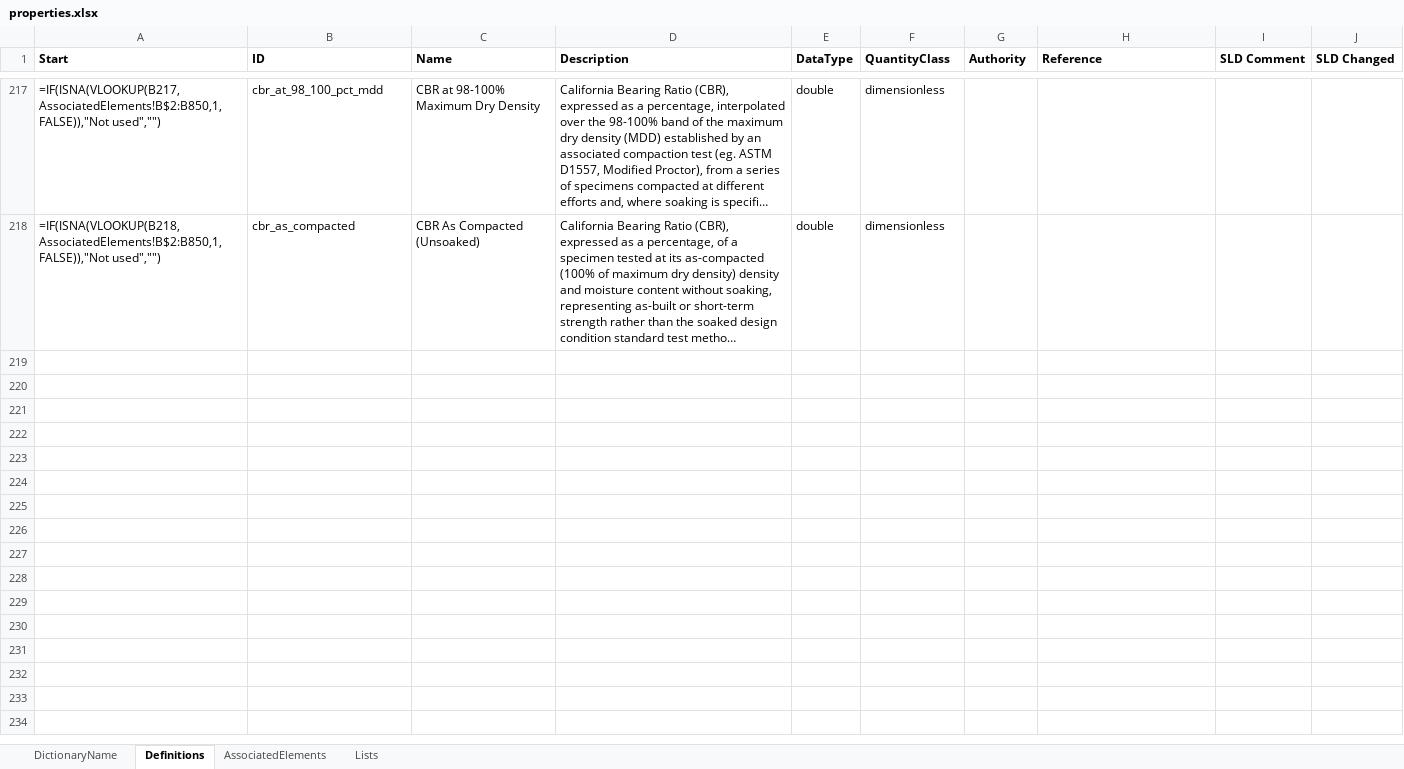
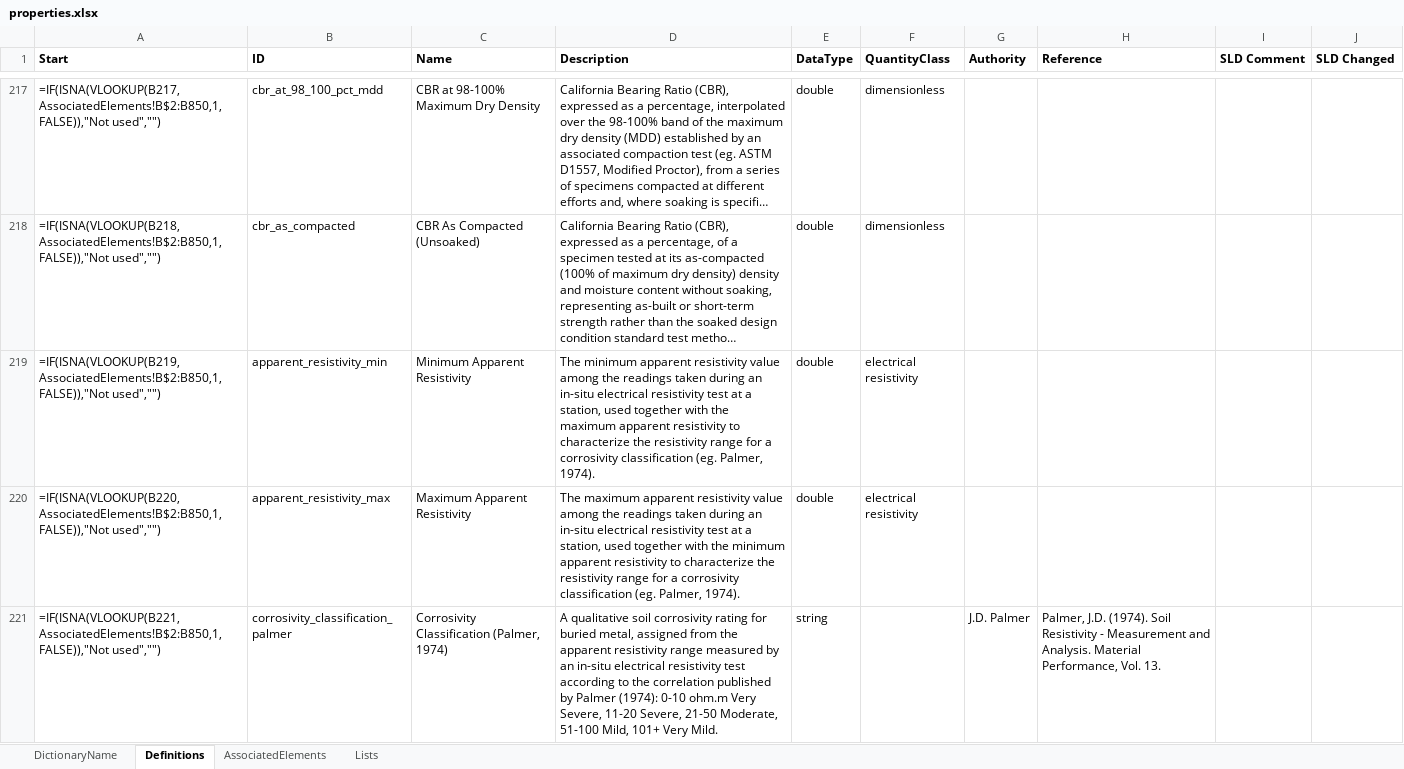
Before and after one commit to DIGGSml/def, an Excel workbook: Codelist Excel Files and Conversion Templates to XML/properties.xlsx, sheet Definitions, drawn as a sheet; only a part is shown, gaps mark what is left out; long unchanged cells end in …; values as stored, in another font and other column widths than the file's, no borders; formulas without a stored value are shown as written; table styles not drawn; the diff names each change by its address in the sheet, - before the commit and + after, or states it on an @@ line.

Commit message:
ERT4: add apparent_resistivity_min/max and corrosivity_classification_palmer to properties.xml
Closes the propertyClass codeSpace gap flagged at ERT1: no term existed for an
in-situ resistivity test's min/max apparent resistivity outcome values or a
corrosivity classification. All three occur under
diggs:InsituResistivityTest. The classification term carries the first
Authority/Reference values used in this workbook, citing the primary source:
Palmer, J.D. (1974), Soil Resistivity - Measurement and Analysis, Material
Performance Vol. 13, per GBL-24136-Geotech-Final-Report.pdf Table 5.

Regenerated with dict_xml_convert.py --only properties (X11's replacement for
the deprecated xlsx_2_xml.py - see docs/build/ERT4/NOTES.md §1 for a first-pass
mistake caught and reverted before commit). Pure addition, zero deletions;
well-formed; no other dictionary touched.

```diff
--- a/Codelist Excel Files and Conversion Templates to XML/properties.xlsx (sheet Definitions)
+++ b/Codelist Excel Files and Conversion Templates to XML/properties.xlsx (sheet Definitions)
+row 219: =IF(ISNA(VLOOKUP(B219,AssociatedElements!B$2:B850,1,FALSE)),"Not used","") | apparent_resistivity_min | Minimum Apparent Resistivity | The minimum apparent resistivity value among the readings taken during an in-situ electrical resistivity test at a station, used together with the maximum apparent resistivity to characterize the resistivity range for a corrosivity classification (eg. Palmer, 1974). | double | electrical resistivity
+row 220: =IF(ISNA(VLOOKUP(B220,AssociatedElements!B$2:B850,1,FALSE)),"Not used","") | apparent_resistivity_max | Maximum Apparent Resistivity | The maximum apparent resistivity value among the readings taken during an in-situ electrical resistivity test at a station, used together with the minimum apparent resistivity to characterize the resistivity range for a corrosivity classification (eg. Palmer, 1974). | double | electrical resistivity
+row 221: =IF(ISNA(VLOOKUP(B221,AssociatedElements!B$2:B850,1,FALSE)),"Not used","") | corrosivity_classification_palmer | Corrosivity Classification (Palmer, 1974) | A qualitative soil corrosivity rating for buried metal, assigned from the apparent resistivity range measured by an in-situ electrical resistivity test according to the correlation published by Palmer (1974): 0-10 ohm.m Very Severe, 11-20 Severe, 21-50 Moderate, 51-100 Mild, 101+ Very Mild. | string |  | J.D. Palmer | Palmer, J.D. (1974). Soil Resistivity - Measurement and Analysis. Material Performance, Vol. 13.
```
Also changed, not shown: sheet AssociatedElements, 1 other file.
